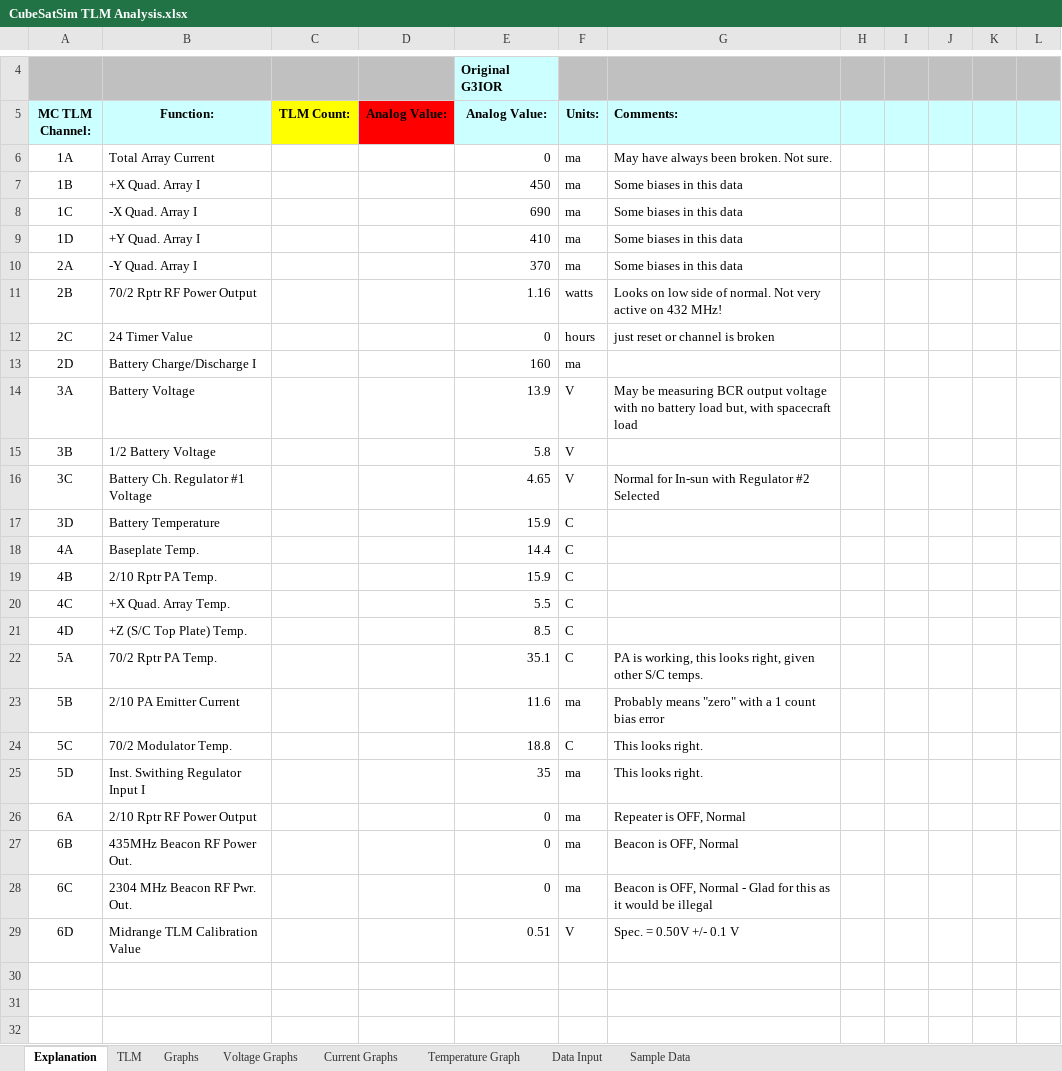
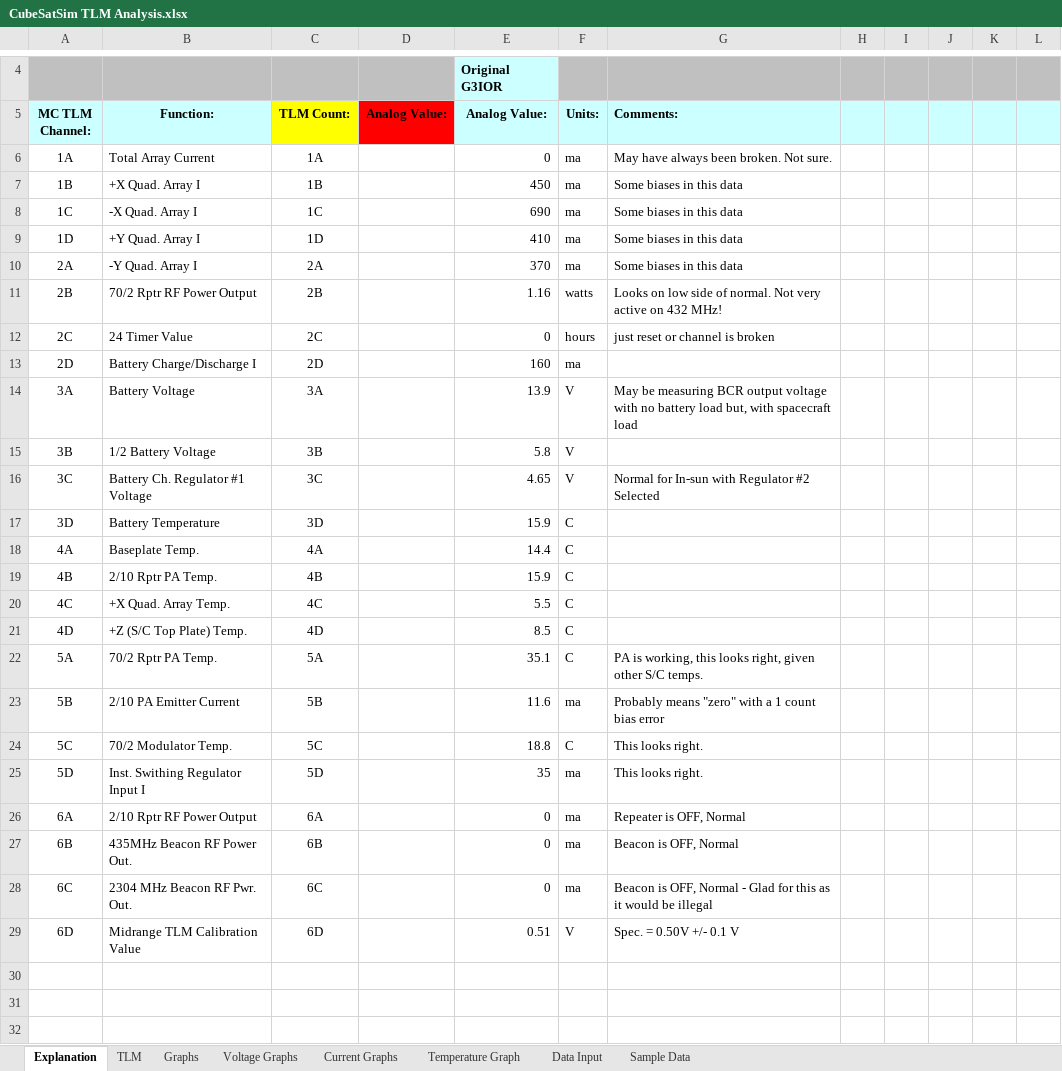
Before and after one commit to alanbjohnston/CubeSatSim, an Excel workbook: spreadsheet/CubeSatSim TLM Analysis.xlsx, sheet Explanation, drawn as a sheet; only a part is shown, gaps mark what is left out; values as stored, in another font and other column widths than the file's, no borders; charts and pictures not drawn; the diff covers the shown part only; the diff names each change by its address in the sheet, - before the commit and + after, or states it on an @@ line.

Commit message:
Add files via upload

```diff
--- a/spreadsheet/CubeSatSim TLM Analysis.xlsx (sheet Explanation)
+++ b/spreadsheet/CubeSatSim TLM Analysis.xlsx (sheet Explanation)
-C6 (TLM Count:): (empty)
+C6 (TLM Count:): 1A
-C7 (TLM Count:): (empty)
+C7 (TLM Count:): 1B
-C8 (TLM Count:): (empty)
+C8 (TLM Count:): 1C
-C9 (TLM Count:): (empty)
+C9 (TLM Count:): 1D
-C10 (TLM Count:): (empty)
+C10 (TLM Count:): 2A
-C11 (TLM Count:): (empty)
+C11 (TLM Count:): 2B
-C12 (TLM Count:): (empty)
+C12 (TLM Count:): 2C
-C13 (TLM Count:): (empty)
+C13 (TLM Count:): 2D
-C14 (TLM Count:): (empty)
+C14 (TLM Count:): 3A
-C15 (TLM Count:): (empty)
+C15 (TLM Count:): 3B
-C16 (TLM Count:): (empty)
+C16 (TLM Count:): 3C
-C17 (TLM Count:): (empty)
+C17 (TLM Count:): 3D
-C18 (TLM Count:): (empty)
+C18 (TLM Count:): 4A
-C19 (TLM Count:): (empty)
+C19 (TLM Count:): 4B
-C20 (TLM Count:): (empty)
+C20 (TLM Count:): 4C
-C21 (TLM Count:): (empty)
+C21 (TLM Count:): 4D
-C22 (TLM Count:): (empty)
+C22 (TLM Count:): 5A
-C23 (TLM Count:): (empty)
+C23 (TLM Count:): 5B
-C24 (TLM Count:): (empty)
+C24 (TLM Count:): 5C
-C25 (TLM Count:): (empty)
+C25 (TLM Count:): 5D
-C26 (TLM Count:): (empty)
+C26 (TLM Count:): 6A
-C27 (TLM Count:): (empty)
+C27 (TLM Count:): 6B
-C28 (TLM Count:): (empty)
+C28 (TLM Count:): 6C
-C29 (TLM Count:): (empty)
+C29 (TLM Count:): 6D
```
Also changed, not shown: 1 edited cell elsewhere in this sheet, sheet Graphs, charts or pictures.
